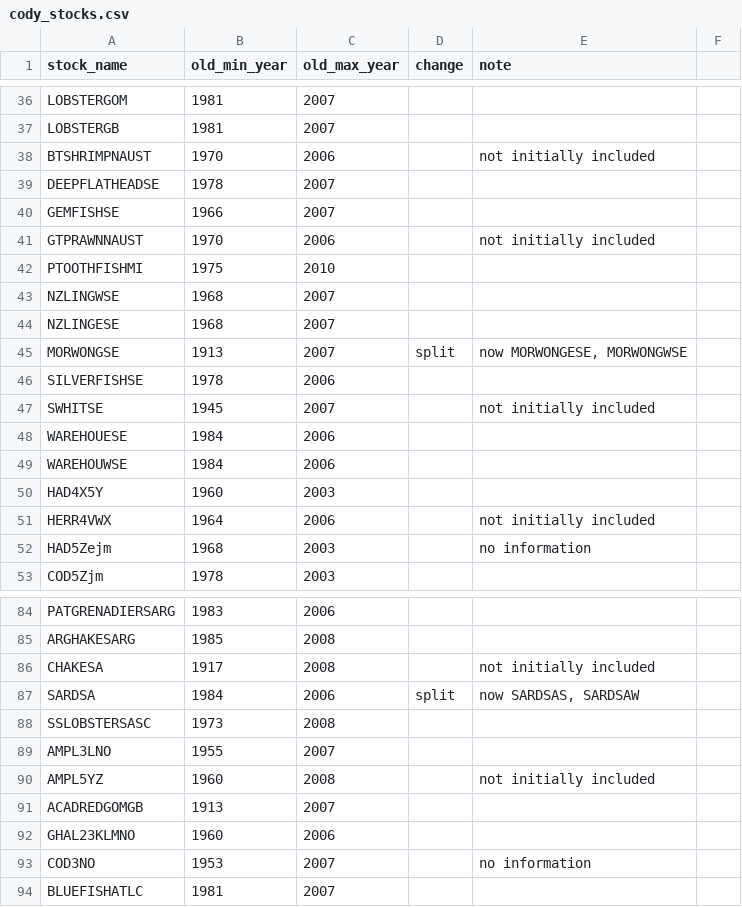
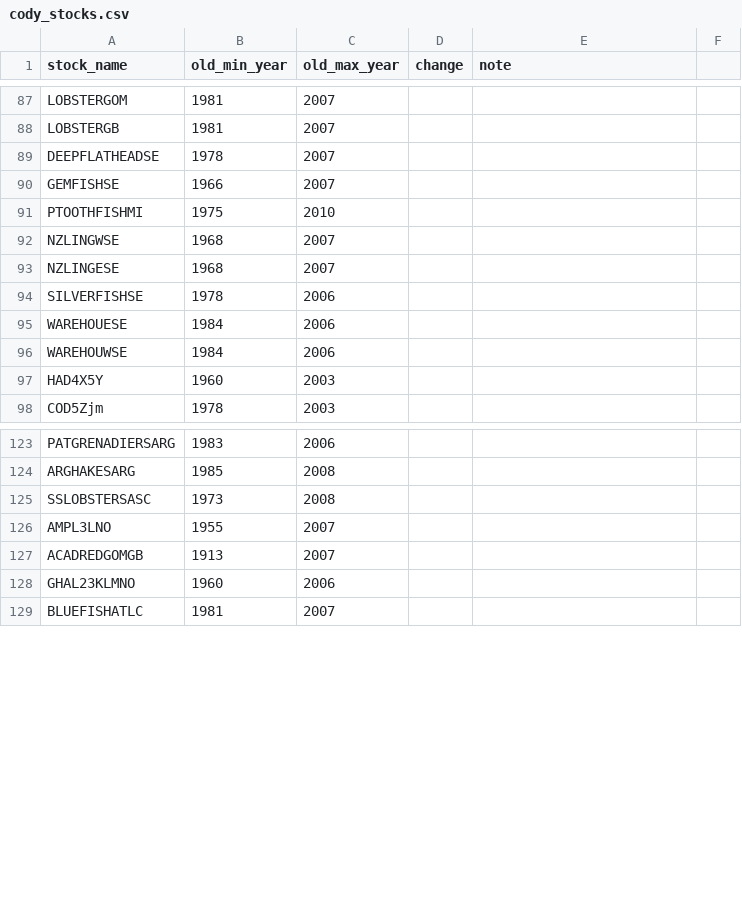
Before and after one commit to emilysellinger/revamped-sr-analysis, a CSV file: data/cody_stocks.csv, drawn as a sheet; only a part is shown, gaps mark what is left out; the diff covers the shown part only.

Commit message:
Update cody_stocks.csv

```diff
--- a/data/cody_stocks.csv
+++ b/data/cody_stocks.csv
@@ -38 +88,0 @@ LOBSTERGB,1981,2007,,
-BTSHRIMPNAUST,1970,2006,,not initially included
@@ -41 +90,0 @@ GEMFISHSE,1966,2007,,
-GTPRAWNNAUST,1970,2006,,not initially included
@@ -45 +93,0 @@ NZLINGESE,1968,2007,,
-MORWONGSE,1913,2007,split,"now MORWONGESE, MORWONGWSE"
@@ -47 +94,0 @@ SILVERFISHSE,1978,2006,,
-SWHITSE,1945,2007,,not initially included
@@ -51,2 +97,0 @@ HAD4X5Y,1960,2003,,
-HERR4VWX,1964,2006,,not initially included
-HAD5Zejm,1968,2003,,no information
@@ -86,2 +124,0 @@ ARGHAKESARG,1985,2008,,
-CHAKESA,1917,2008,,not initially included
-SARDSA,1984,2006,split,"now SARDSAS, SARDSAW"
@@ -90 +126,0 @@ AMPL3LNO,1955,2007,,
-AMPL5YZ,1960,2008,,not initially included
@@ -93 +128,0 @@ GHAL23KLMNO,1960,2006,,
-COD3NO,1953,2007,,no information
```
Also changed, not shown: 11 added rows, 5 removed rows and 37 moved rows elsewhere in this file.
